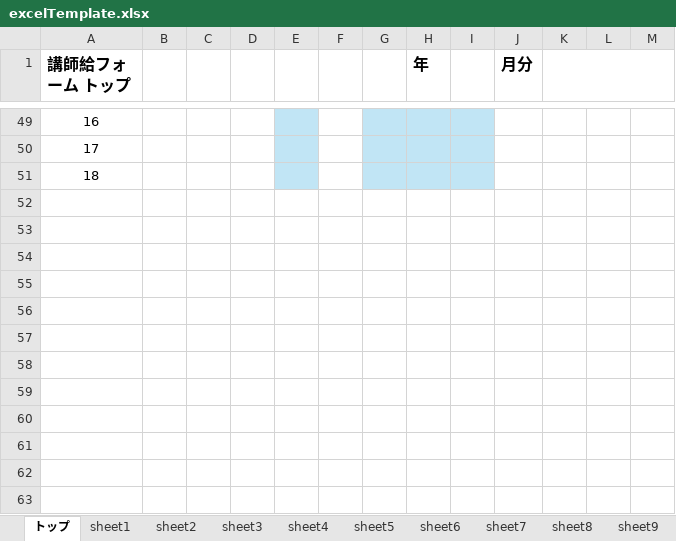
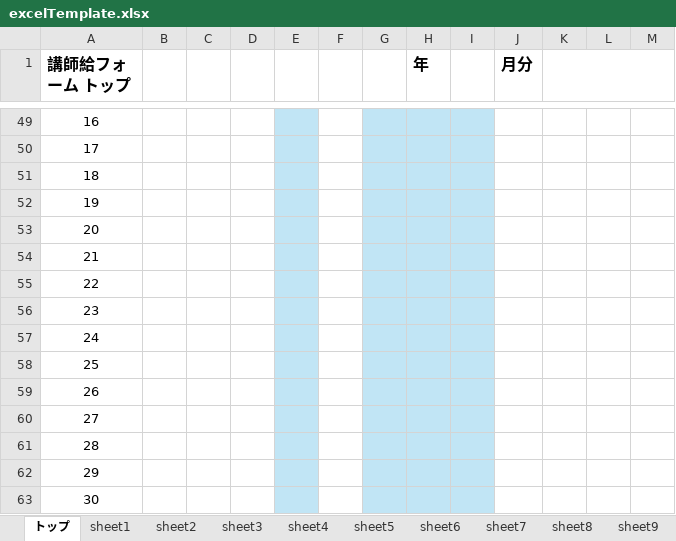
Before and after one commit to RikiTaguchi/kintai-app, an Excel workbook: frontend/templates/excelTemplate.xlsx, sheet トップ, drawn as a sheet; only a part is shown, gaps mark what is left out; values as stored, in another font and other column widths than the file's, no borders; charts and pictures and conditional formats not drawn; the diff names each change by its address in the sheet, - before the commit and + after, or states it on an @@ line.

```diff
--- a/frontend/templates/excelTemplate.xlsx (sheet トップ)
+++ b/frontend/templates/excelTemplate.xlsx (sheet トップ)
+row 52: 19
+row 53: 20
+row 54: 21
+row 55: 22
+row 56: 23
+row 57: 24
+row 58: 25
+row 59: 26
+row 60: 27
+row 61: 28
+row 62: 29
+row 63: 30
```
Also changed, not shown: other sheet tabs, 1 other file.
